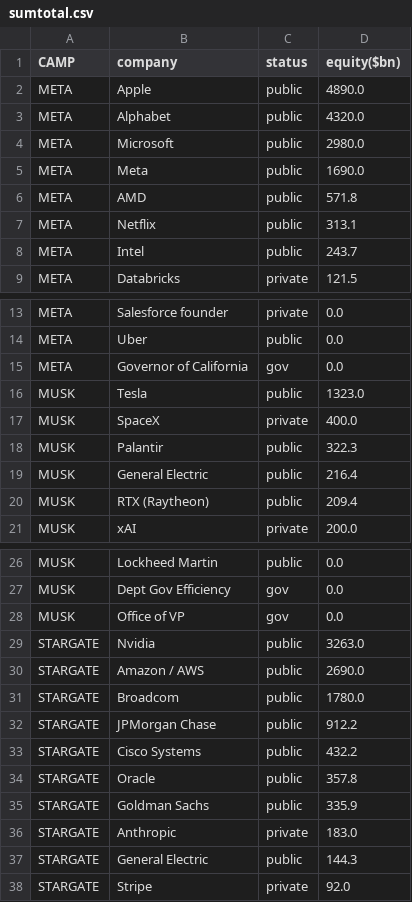
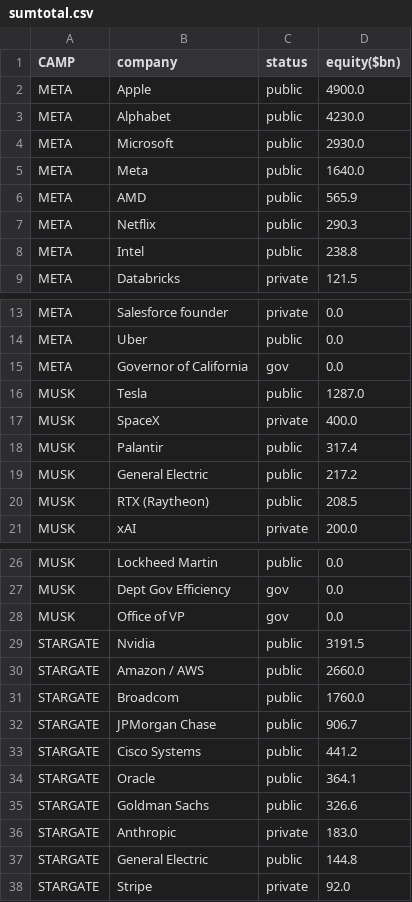
Before and after one commit to ayeeff/fiefdom, a CSV file: data/sumtotal.csv, drawn as a sheet; only a part is shown, gaps mark what is left out.

```diff
--- a/data/sumtotal.csv
+++ b/data/sumtotal.csv
@@ -1,9 +1,9 @@
 CAMP,company,status,equity($bn)
-META,Apple,public,4890.0
-META,Alphabet,public,4320.0
-META,Microsoft,public,2980.0
-META,Meta,public,1690.0
-META,AMD,public,571.8
-META,Netflix,public,313.1
-META,Intel,public,243.7
+META,Apple,public,4900.0
+META,Alphabet,public,4230.0
+META,Microsoft,public,2930.0
+META,Meta,public,1640.0
+META,AMD,public,565.9
+META,Netflix,public,290.3
+META,Intel,public,238.8
 META,Databricks,private,121.5
@@ -15,7 +15,7 @@ META,Uber,public,0.0
 META,Governor of California,gov,0.0
-MUSK,Tesla,public,1323.0
+MUSK,Tesla,public,1287.0
 MUSK,SpaceX,private,400.0
-MUSK,Palantir,public,322.3
-MUSK,General Electric,public,216.4
-MUSK,RTX (Raytheon),public,209.4
+MUSK,Palantir,public,317.4
+MUSK,General Electric,public,217.2
+MUSK,RTX (Raytheon),public,208.5
 MUSK,xAI,private,200.0
@@ -28,11 +28,11 @@ MUSK,Dept Gov Efficiency,gov,0.0
 MUSK,Office of VP,gov,0.0
-STARGATE,Nvidia,public,3263.0
-STARGATE,Amazon / AWS,public,2690.0
-STARGATE,Broadcom,public,1780.0
-STARGATE,JPMorgan Chase,public,912.2
-STARGATE,Cisco Systems,public,432.2
-STARGATE,Oracle,public,357.8
-STARGATE,Goldman Sachs,public,335.9
+STARGATE,Nvidia,public,3191.5
+STARGATE,Amazon / AWS,public,2660.0
+STARGATE,Broadcom,public,1760.0
+STARGATE,JPMorgan Chase,public,906.7
+STARGATE,Cisco Systems,public,441.2
+STARGATE,Oracle,public,364.1
+STARGATE,Goldman Sachs,public,326.6
 STARGATE,Anthropic,private,183.0
-STARGATE,General Electric,public,144.3
+STARGATE,General Electric,public,144.8
 STARGATE,Stripe,private,92.0
```
